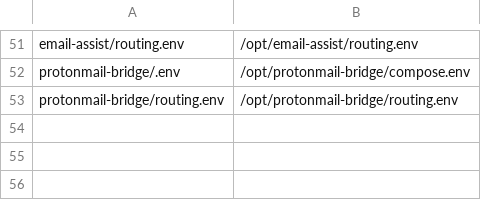
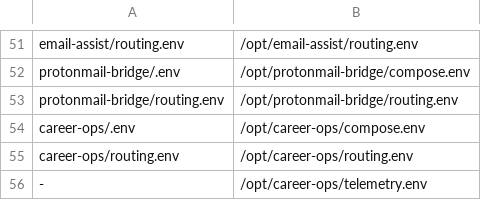
Before and after one commit to salehihassen/homelab-infra, a TSV file: hosts/server-1/env-files.tsv, drawn as a sheet; only a part is shown, gaps mark what is left out.

Commit message:
Career Ops w/ isolated codex instance

```diff
--- a/hosts/server-1/env-files.tsv
+++ b/hosts/server-1/env-files.tsv
@@ -53 +53,4 @@ protonmail-bridge/.env	/opt/protonmail-bridge/compose.env
 protonmail-bridge/routing.env	/opt/protonmail-bridge/routing.env
+career-ops/.env	/opt/career-ops/compose.env
+career-ops/routing.env	/opt/career-ops/routing.env
+-	/opt/career-ops/telemetry.env
```
Also changed, not shown: 24 other files.
